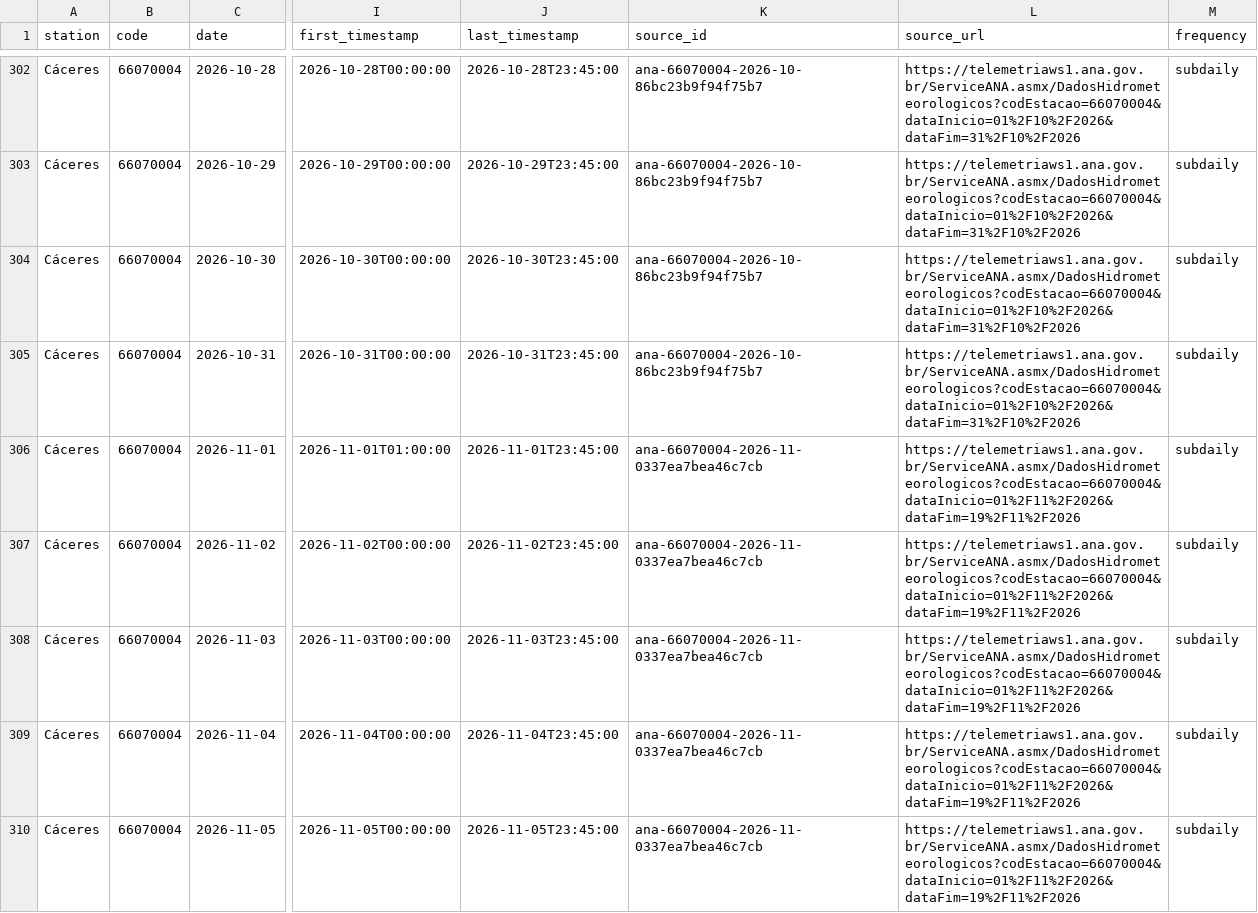
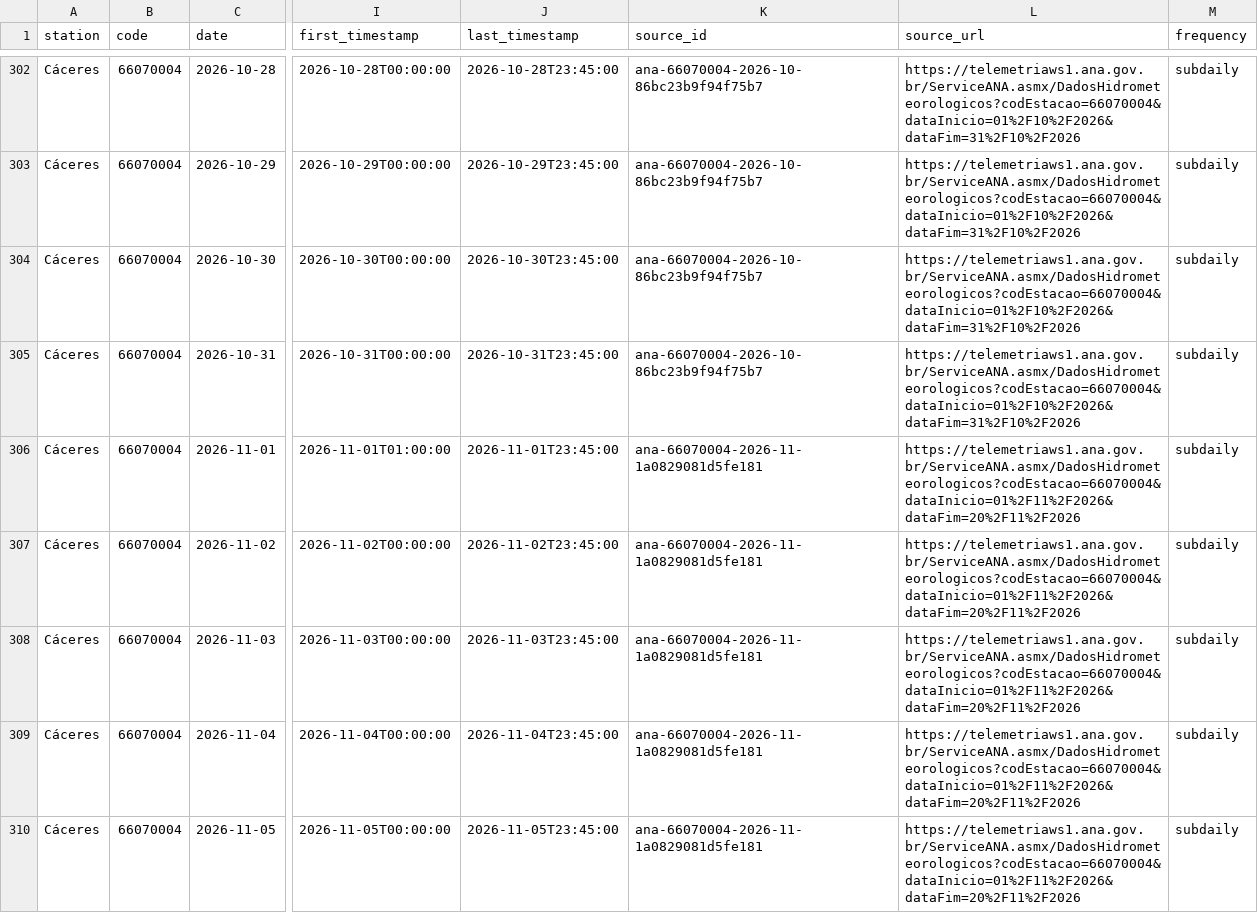
Before and after one commit to ernandes-sobreira/cota-rio-paraguai, a CSV file: data/telemetry-daily.csv, drawn as a sheet; only a part is shown, gaps mark what is left out; the diff covers the shown part only; the diff names each change by its address in the sheet, - before the commit and + after, or states it on an @@ line.

```diff
--- a/data/telemetry-daily.csv
+++ b/data/telemetry-daily.csv
-K306:K310 (source_id): ana-66070004-2026-11-0337ea7bea46c7cb
+K306:K310 (source_id): ana-66070004-2026-11-1a0829081d5fe181
-L306:L310 (source_url): https://telemetriaws1.ana.gov.br/ServiceANA.asmx/DadosHidrometeorologicos?codEstacao=66070004&dataInicio=01%2F11%2F2026&dataFim=19%2F11%2F2026
+L306:L310 (source_url): https://telemetriaws1.ana.gov.br/ServiceANA.asmx/DadosHidrometeorologicos?codEstacao=66070004&dataInicio=01%2F11%2F2026&dataFim=20%2F11%2F2026
```
Also changed, not shown: 3 added rows and 123 edited cells elsewhere in this file, 5 other files.
